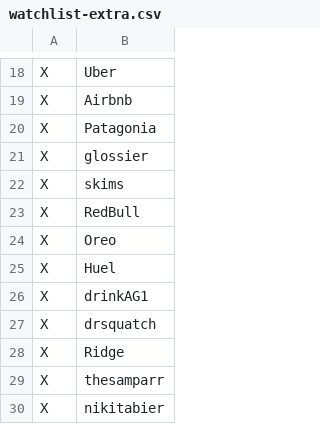
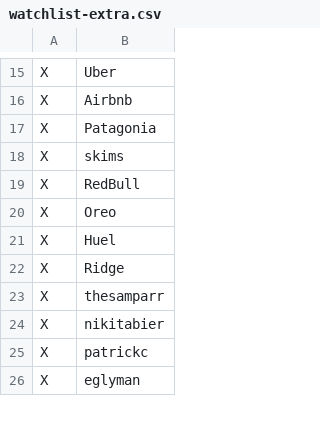
Before and after one commit to daminisolanki1309-netizen/tagadasocials, a CSV file: tagada/notion/db/watchlist-extra.csv, drawn as a sheet; only a part is shown, gaps mark what is left out; the shorter side is filled out with more unchanged rows; the diff covers the shown part only.

```diff
--- a/tagada/notion/db/watchlist-extra.csv
+++ b/tagada/notion/db/watchlist-extra.csv
@@ -20,3 +17,2 @@ X,Airbnb
 X,Patagonia
-X,glossier
 X,skims
@@ -25,4 +21,2 @@ X,Oreo
 X,Huel
-X,drinkAG1
-X,drsquatch
 X,Ridge
```
Also changed, not shown: 2 added rows and 11 removed rows elsewhere in this file, tagada/feed/handle-failures.tsv, tagada/notion/db/watchlist-creative.csv, 10 other files.
